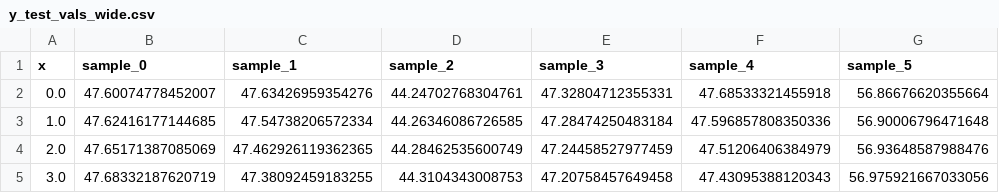
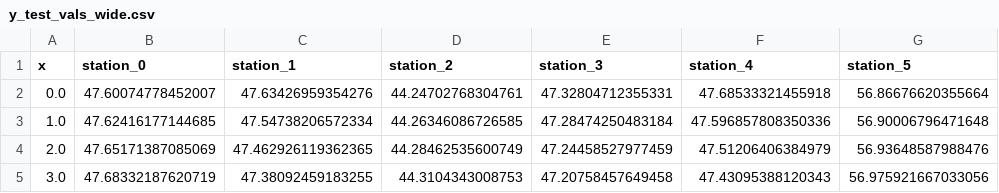
Before and after one commit to kmalneva-usf/LR-group-proj, a CSV file: visual/y_test_vals_wide.csv, drawn as a sheet; only a part is shown.

```diff
--- a/visual/y_test_vals_wide.csv
+++ b/visual/y_test_vals_wide.csv
@@ -1,2 +1,2 @@
-x,sample_0,sample_1,sample_2,sample_3,sample_4,sample_5
+x,station_0,station_1,station_2,station_3,station_4,station_5
 0.0,47.60074778452007,47.63426959354276,44.24702768304761,47.32804712355331,47.68533321455918,56.86676620355664
```
Also changed, not shown: 3 other files.
